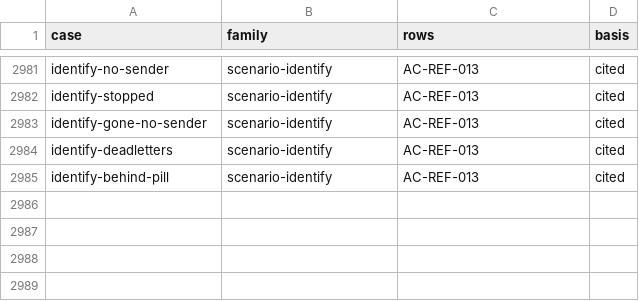
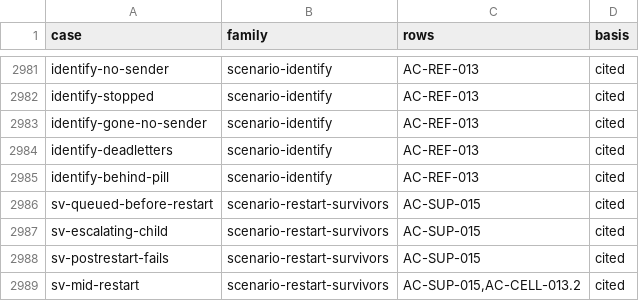
Before and after one commit to getsyntegrity/rakka, a TSV file: cases/coverage.tsv, drawn as a sheet; only a part is shown, gaps mark what is left out.

```diff
--- a/cases/coverage.tsv
+++ b/cases/coverage.tsv
@@ -2985 +2985,5 @@ identify-deadletters	scenario-identify	AC-REF-013	cited
 identify-behind-pill	scenario-identify	AC-REF-013	cited
+sv-queued-before-restart	scenario-restart-survivors	AC-SUP-015	cited
+sv-escalating-child	scenario-restart-survivors	AC-SUP-015	cited
+sv-postrestart-fails	scenario-restart-survivors	AC-SUP-015	cited
+sv-mid-restart	scenario-restart-survivors	AC-SUP-015,AC-CELL-013.2	cited
```
Also changed, not shown: docs/contract-map.tsv, docs/evidence/mutation-pending.tsv, 27 other files.
